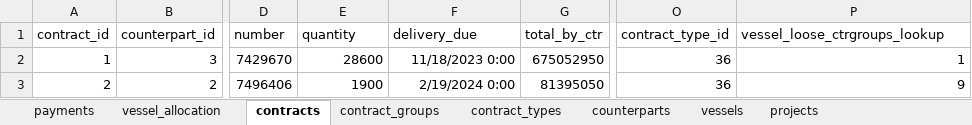
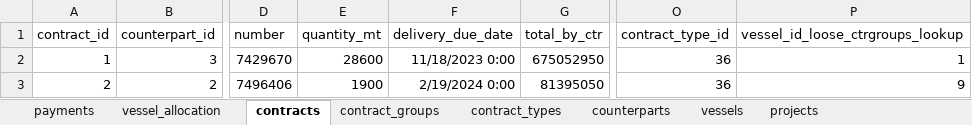
Before and after one commit to alinaaleks/vessel-analytics, an Excel workbook: data/processed/data_cleaned_for_import.xlsx, sheet contracts, drawn as a sheet; only a part is shown, gaps mark what is left out; values as stored, in another font and other column widths than the file's, no borders; table styles not drawn; the diff names each change by its address in the sheet, - before the commit and + after, or states it on an @@ line.

```diff
--- a/data/processed/data_cleaned_for_import.xlsx (sheet contracts)
+++ b/data/processed/data_cleaned_for_import.xlsx (sheet contracts)
-E1: quantity
+E1: quantity_mt
-F1: delivery_due
+F1: delivery_due_date
-P1: vessel_loose_ctrgroups_lookup
+P1: vessel_id_loose_ctrgroups_lookup
```
Also changed, not shown: sheet projects, sheet vessel_allocation, sheet vessels, sheet contract_groups.
